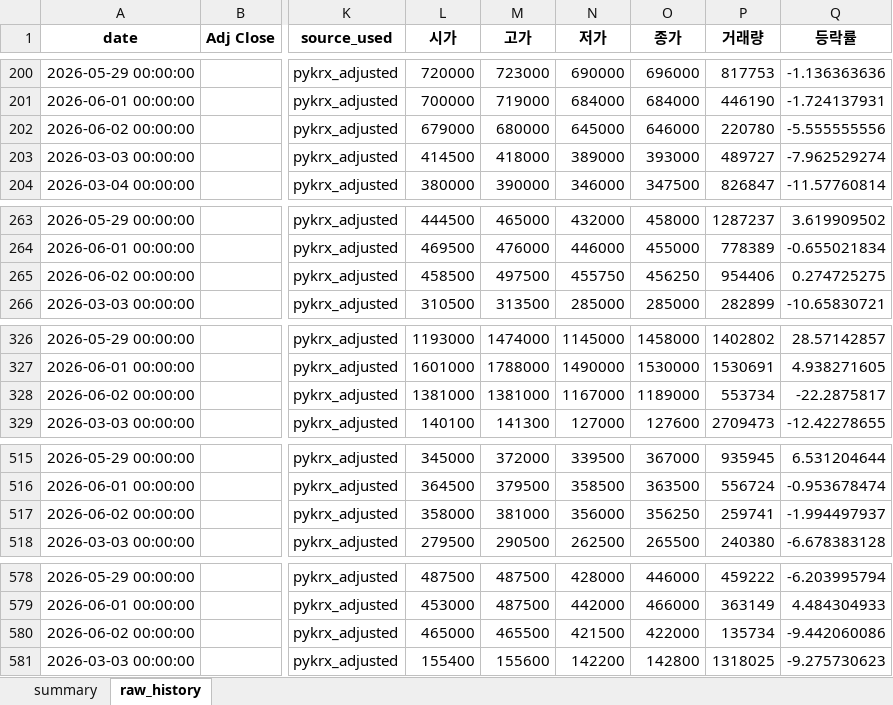
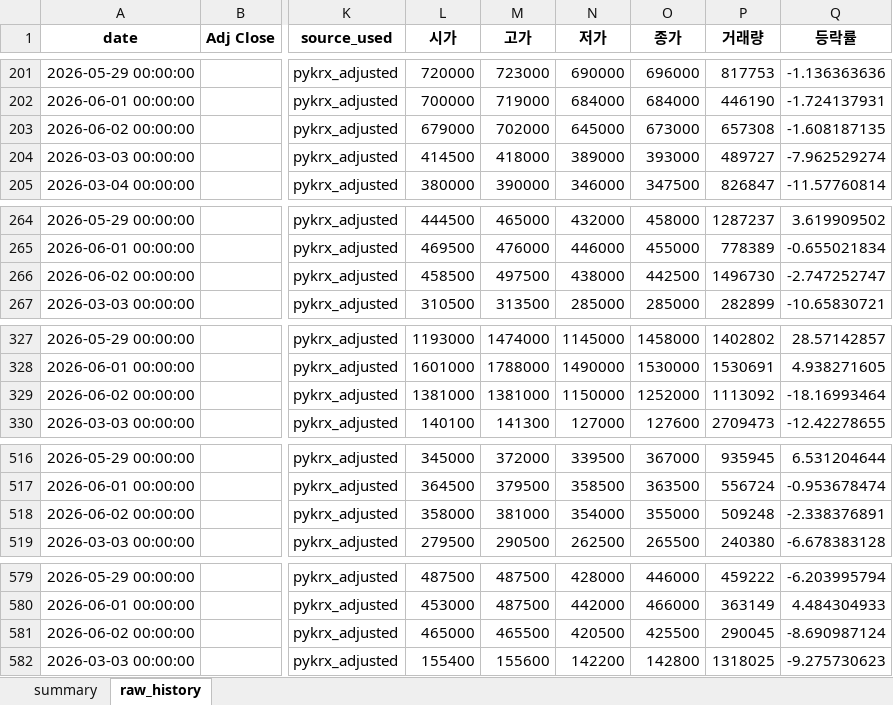
Before and after one commit to sehwankim0114/krx-watchlist-auto, an Excel workbook: latest/watchlist_latest.xlsx, sheet raw_history, drawn as a sheet; only a part is shown, gaps mark what is left out; values as stored, in another font and other column widths than the file's, no borders; addresses are those after the commit; the diff covers the shown part only; the diff names each change by its address in the sheet, - before the commit and + after, or states it on an @@ line.

```diff
--- a/latest/watchlist_latest.xlsx (sheet raw_history)
+++ b/latest/watchlist_latest.xlsx (sheet raw_history)
-M203 (고가): 680000
+M203 (고가): 702000
-O203 (종가): 646000
+O203 (종가): 673000
-P203 (거래량): 220780
+P203 (거래량): 657308
-Q203 (등락률): -5.555555556
+Q203 (등락률): -1.608187135
-N266 (저가): 455750
+N266 (저가): 438000
-O266 (종가): 456250
+O266 (종가): 442500
-P266 (거래량): 954406
+P266 (거래량): 1496730
-Q266 (등락률): 0.274725275
+Q266 (등락률): -2.747252747
-N329 (저가): 1167000
+N329 (저가): 1150000
-O329 (종가): 1189000
+O329 (종가): 1252000
-P329 (거래량): 553734
+P329 (거래량): 1113092
-Q329 (등락률): -22.2875817
+Q329 (등락률): -18.16993464
-N518 (저가): 356000
+N518 (저가): 354000
-O518 (종가): 356250
+O518 (종가): 355000
-P518 (거래량): 259741
+P518 (거래량): 509248
-Q518 (등락률): -1.994497937
+Q518 (등락률): -2.338376891
-N581 (저가): 421500
+N581 (저가): 420500
-O581 (종가): 422000
+O581 (종가): 425500
-P581 (거래량): 135734
+P581 (거래량): 290045
-Q581 (등락률): -9.442060086
+Q581 (등락률): -8.690987124
```
Also changed, not shown: 3 added rows and 141 edited cells elsewhere in this sheet, sheet summary, 6 other files.
